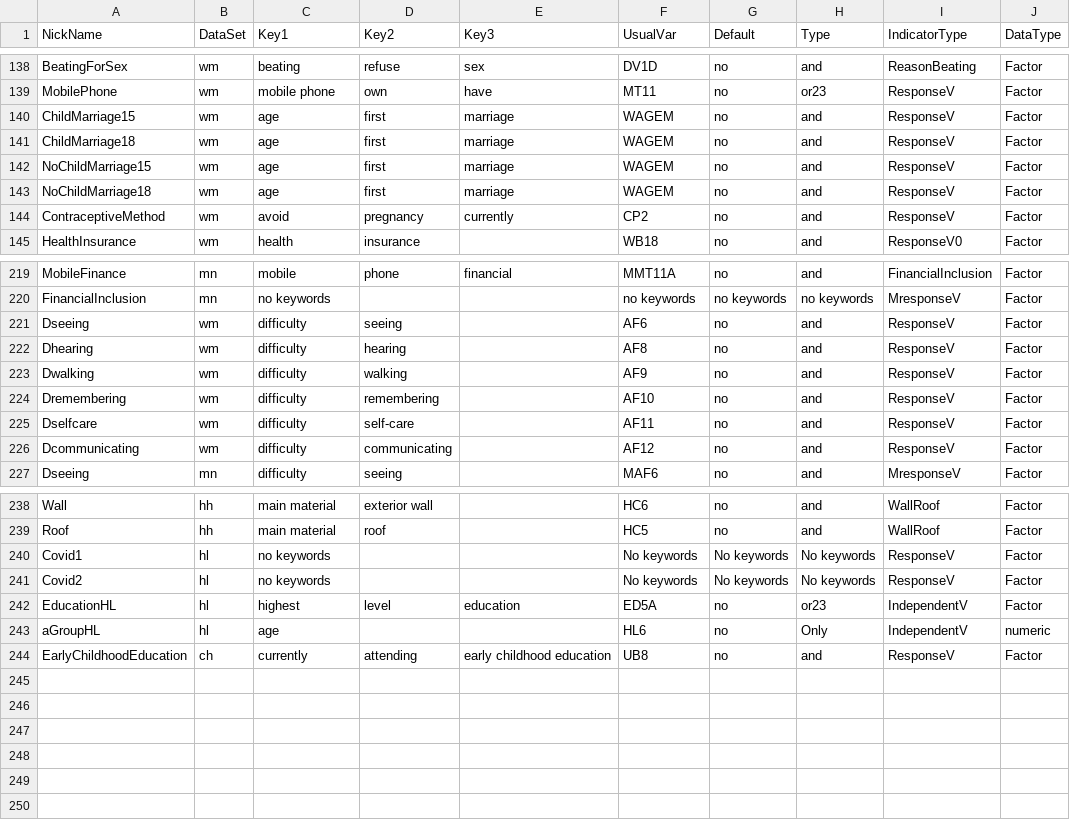
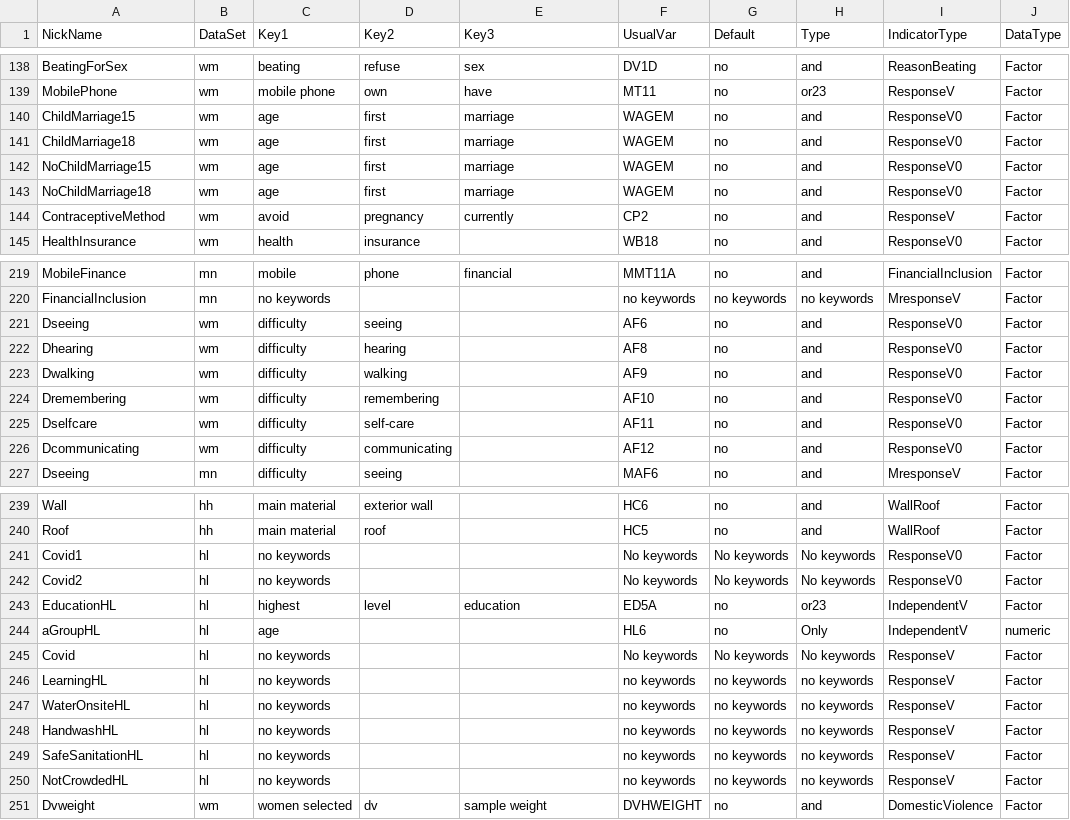
Before and after one commit to unescap/LNOB_Rcode, a CSV file: MICScsv/MICS_Var_Search_keys.csv, drawn as a sheet; only a part is shown, gaps mark what is left out; the diff covers the shown part only.

```diff
--- a/MICScsv/MICS_Var_Search_keys.csv
+++ b/MICScsv/MICS_Var_Search_keys.csv
@@ -139,6 +139,6 @@ BeatingForSex,wm,beating,refuse,sex,DV1D,no,and,ReasonBeating,Factor
 MobilePhone,wm,mobile phone,own,have,MT11,no,or23,ResponseV,Factor
-ChildMarriage15,wm,age,first,marriage,WAGEM,no,and,ResponseV,Factor
-ChildMarriage18,wm,age,first,marriage,WAGEM,no,and,ResponseV,Factor
-NoChildMarriage15,wm,age,first,marriage,WAGEM,no,and,ResponseV,Factor
-NoChildMarriage18,wm,age,first,marriage,WAGEM,no,and,ResponseV,Factor
+ChildMarriage15,wm,age,first,marriage,WAGEM,no,and,ResponseV0,Factor
+ChildMarriage18,wm,age,first,marriage,WAGEM,no,and,ResponseV0,Factor
+NoChildMarriage15,wm,age,first,marriage,WAGEM,no,and,ResponseV0,Factor
+NoChildMarriage18,wm,age,first,marriage,WAGEM,no,and,ResponseV0,Factor
 ContraceptiveMethod,wm,avoid,pregnancy,currently,CP2,no,and,ResponseV,Factor
@@ -220,8 +220,8 @@ MobileFinance,mn,mobile,phone,financial,MMT11A,no,and,FinancialInclusion,Factor
 FinancialInclusion,mn,no keywords,,,no keywords,no keywords,no keywords,MresponseV,Factor
-Dseeing,wm,difficulty,seeing,,AF6,no,and,ResponseV,Factor
-Dhearing,wm,difficulty,hearing,,AF8,no,and,ResponseV,Factor
-Dwalking,wm,difficulty,walking,,AF9,no,and,ResponseV,Factor
-Dremembering,wm,difficulty,remembering,,AF10,no,and,ResponseV,Factor
-Dselfcare,wm,difficulty,self-care,,AF11,no,and,ResponseV,Factor
-Dcommunicating,wm,difficulty,communicating,,AF12,no,and,ResponseV,Factor
+Dseeing,wm,difficulty,seeing,,AF6,no,and,ResponseV0,Factor
+Dhearing,wm,difficulty,hearing,,AF8,no,and,ResponseV0,Factor
+Dwalking,wm,difficulty,walking,,AF9,no,and,ResponseV0,Factor
+Dremembering,wm,difficulty,remembering,,AF10,no,and,ResponseV0,Factor
+Dselfcare,wm,difficulty,self-care,,AF11,no,and,ResponseV0,Factor
+Dcommunicating,wm,difficulty,communicating,,AF12,no,and,ResponseV0,Factor
 Dseeing,mn,difficulty,seeing,,MAF6,no,and,MresponseV,Factor
@@ -239,6 +240,12 @@ Wall,hh,main material,exterior wall,,HC6,no,and,WallRoof,Factor
 Roof,hh,main material,roof,,HC5,no,and,WallRoof,Factor
-Covid1,hl,no keywords,,,No keywords,No keywords,No keywords,ResponseV,Factor
-Covid2,hl,no keywords,,,No keywords,No keywords,No keywords,ResponseV,Factor
+Covid1,hl,no keywords,,,No keywords,No keywords,No keywords,ResponseV0,Factor
+Covid2,hl,no keywords,,,No keywords,No keywords,No keywords,ResponseV0,Factor
 EducationHL,hl,highest,level,education,ED5A,no,or23,IndependentV,Factor
 aGroupHL,hl,age,,,HL6,no,Only,IndependentV,numeric
-EarlyChildhoodEducation,ch,currently,attending,early childhood education,UB8,no,and,ResponseV,Factor
+Covid,hl,no keywords,,,No keywords,No keywords,No keywords,ResponseV,Factor
+LearningHL,hl,no keywords,,,no keywords,no keywords,no keywords,ResponseV,Factor
+WaterOnsiteHL,hl,no keywords,,,no keywords,no keywords,no keywords,ResponseV,Factor
+HandwashHL,hl,no keywords,,,no keywords,no keywords,no keywords,ResponseV,Factor
+SafeSanitationHL,hl,no keywords,,,no keywords,no keywords,no keywords,ResponseV,Factor
+NotCrowdedHL,hl,no keywords,,,no keywords,no keywords,no keywords,ResponseV,Factor
+Dvweight,wm,women selected,dv,sample weight,DVHWEIGHT,no,and,DomesticViolence,Factor
```
Also changed, not shown: 6 edited cells elsewhere in this file, MICScsv/Bangladesh2019MICS.csv, MICScsv/Bhutan2010MICS.csv, 26 other files.
